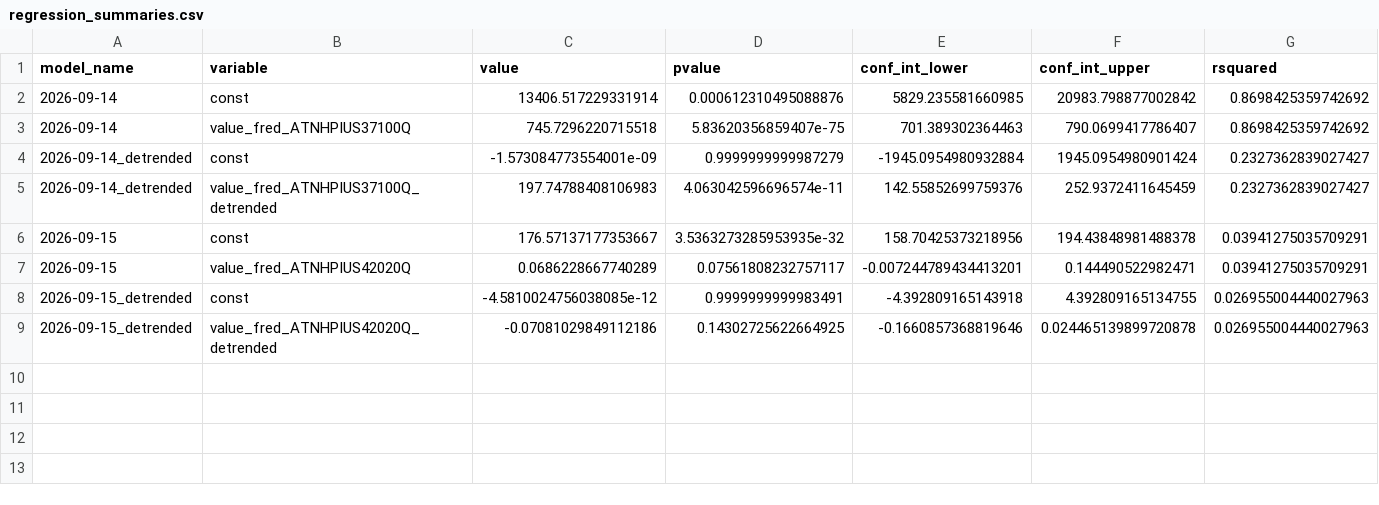
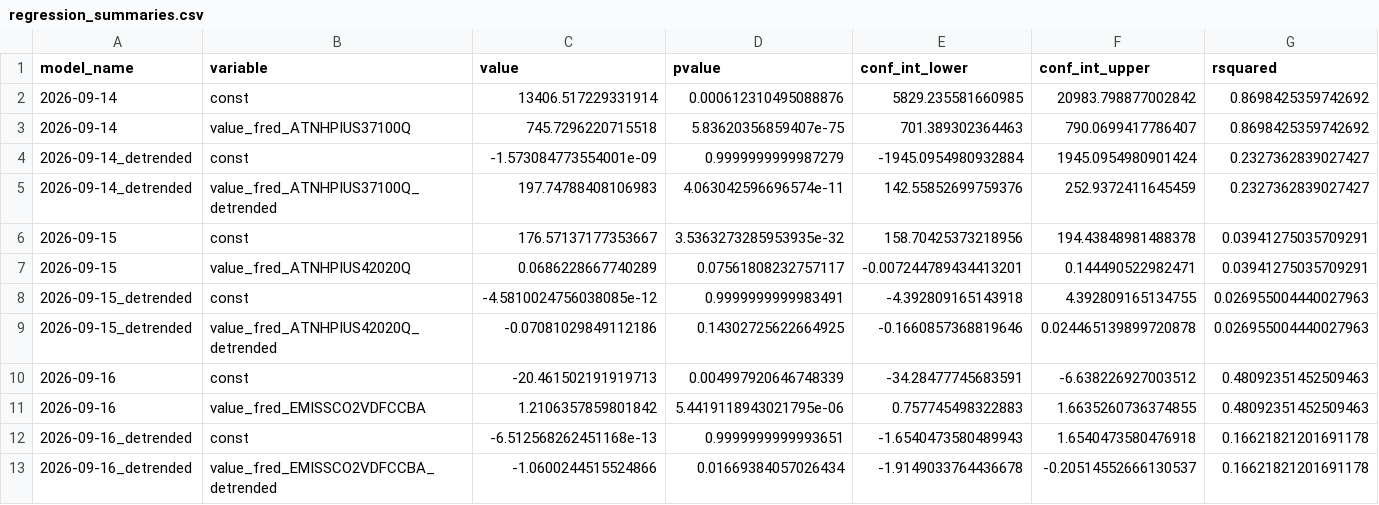
Before and after one commit to pranay-gundam/TidyTuesday, a CSV file: year_2026_week_38/regression_summaries.csv, drawn as a sheet; only a part is shown; rows hold the shown columns only; the diff names each change by its address in the sheet, - before the commit and + after, or states it on an @@ line.

```diff
--- a/year_2026_week_38/regression_summaries.csv
+++ b/year_2026_week_38/regression_summaries.csv
+row 10: 2026-09-16 | const | -20.461502191919713 | 0.004997920646748339 | -34.28477745683591 | -6.638226927003512 | 0.48092351452509463
+row 11: 2026-09-16 | value_fred_EMISSCO2VDFCCBA | 1.2106357859801842 | 5.4419118943021795e-06 | 0.757745498322883 | 1.6635260736374855 | 0.48092351452509463
+row 12: 2026-09-16_detrended | const | -6.512568262451168e-13 | 0.9999999999993651 | -1.6540473580489943 | 1.6540473580476918 | 0.16621821201691178
+row 13: 2026-09-16_detrended | value_fred_EMISSCO2VDFCCBA_detrended | -1.0600244515524866 | 0.01669384057026434 | -1.9149033764436678 | -0.20514552666130537 | 0.16621821201691178
```
Also changed, not shown: 7 other files.
